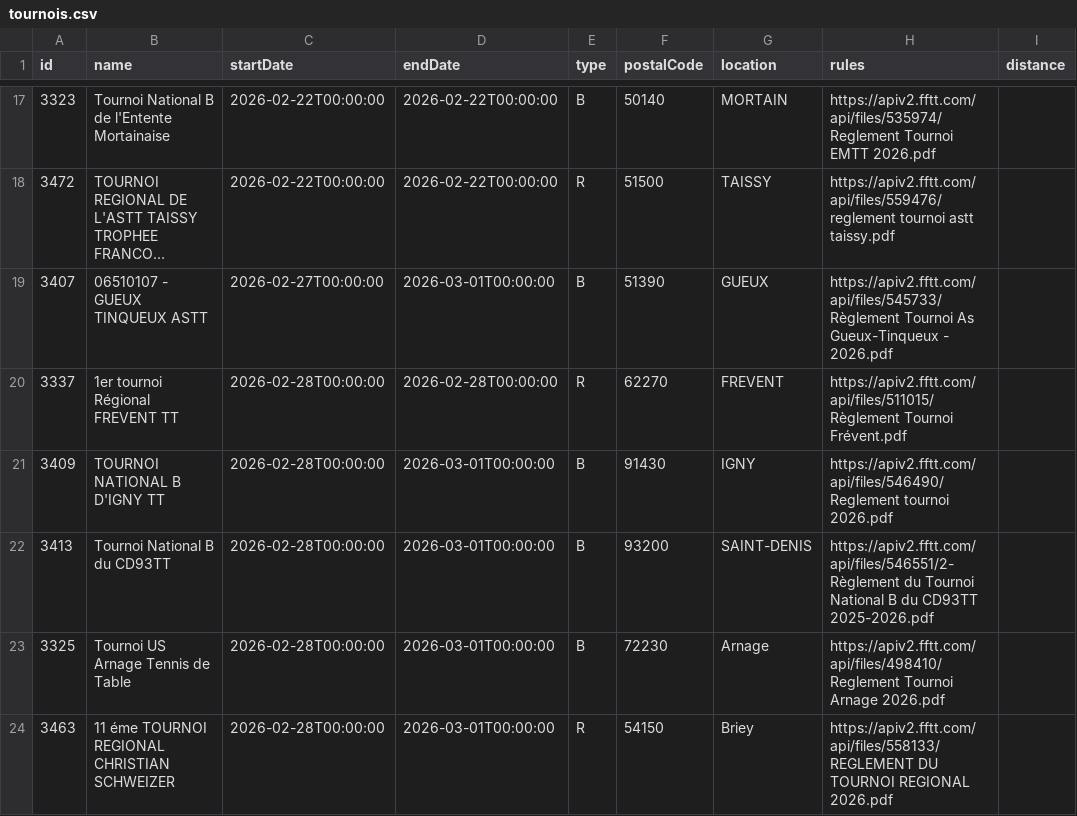
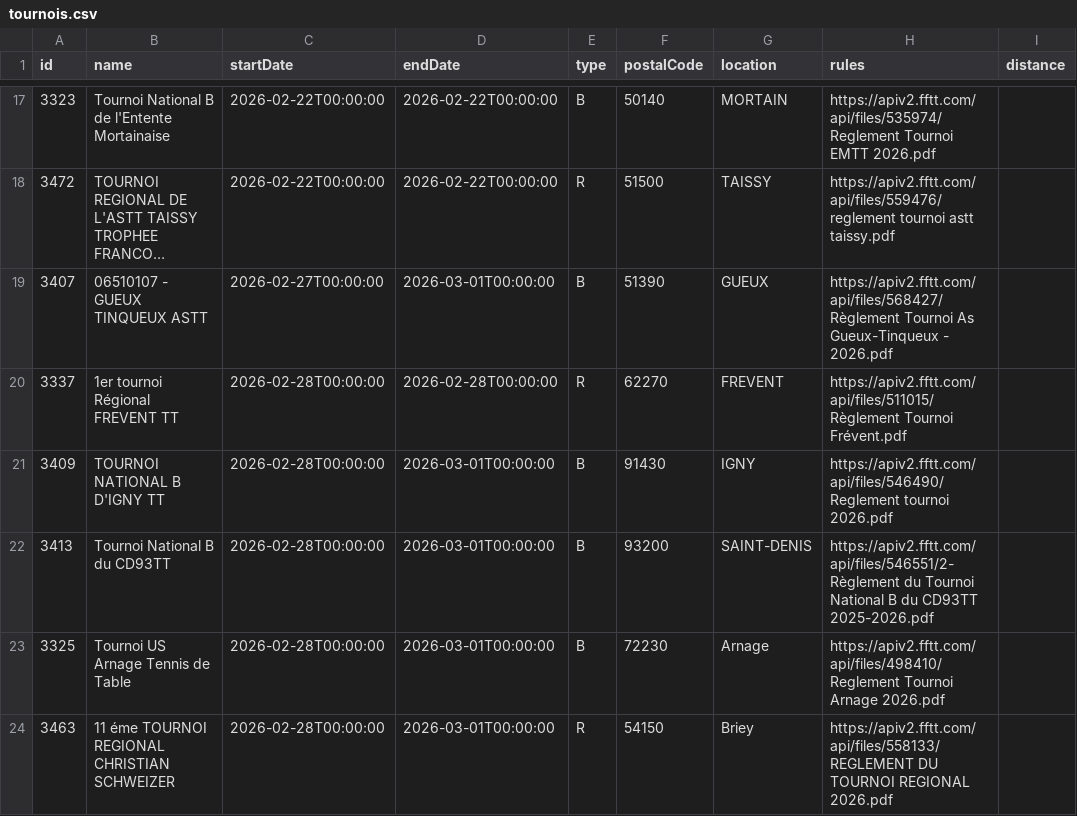
Before and after one commit to dcuenot/scrape_tournaments, a CSV file: csv/tournois.csv, drawn as a sheet; only a part is shown, gaps mark what is left out; long unchanged cells end in …; the diff names each change by its address in the sheet, - before the commit and + after, or states it on an @@ line.

```diff
--- a/csv/tournois.csv
+++ b/csv/tournois.csv
-H19 (rules): https://apiv2.fftt.com/api/files/545733/Règlement Tournoi As…
+H19 (rules): https://apiv2.fftt.com/api/files/568427/Règlement Tournoi As…
```
